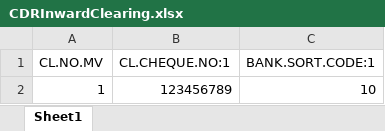
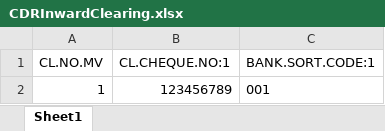
Before and after one commit to saribshamim001/storage, an Excel workbook: Excel Data/CDRInwardClearing.xlsx, sheet Sheet1, drawn as a sheet; values as stored, in another font and other column widths than the file's, no borders; the diff names each change by its address in the sheet, - before the commit and + after, or states it on an @@ line.

Commit message:
Committed Excel Data Updated, Sara Hasan

```diff
--- a/Excel Data/CDRInwardClearing.xlsx (sheet Sheet1)
+++ b/Excel Data/CDRInwardClearing.xlsx (sheet Sheet1)
-C2 (BANK.SORT.CODE:1): 10
+C2 (BANK.SORT.CODE:1): 001
```
Also changed, not shown: 5 other files.
